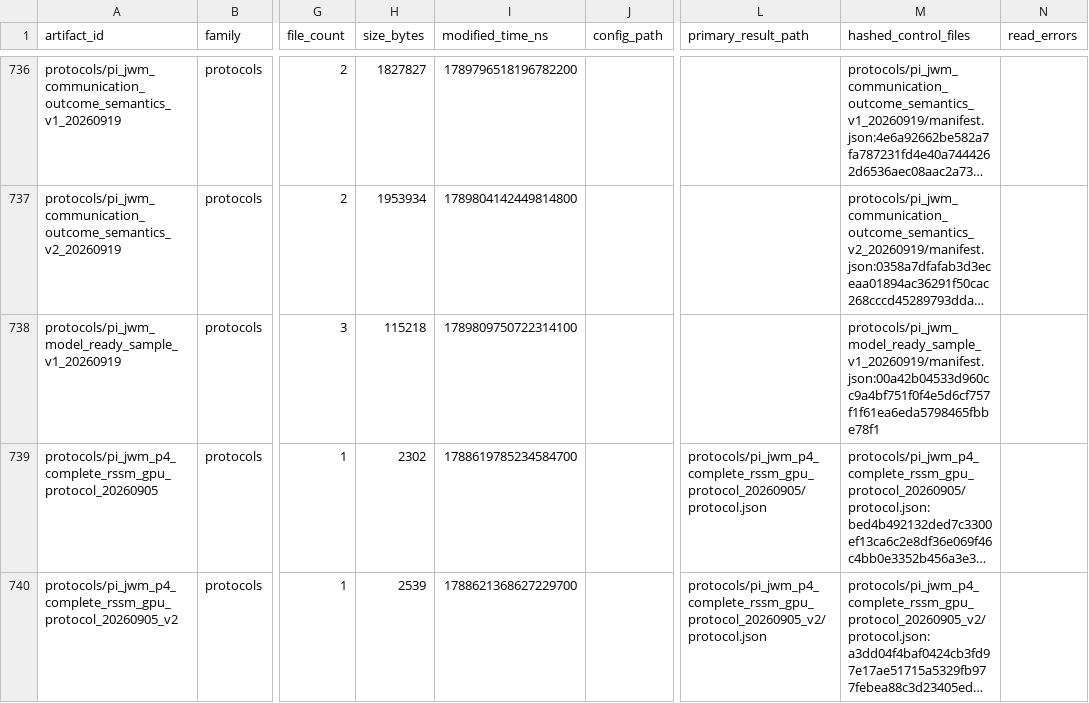
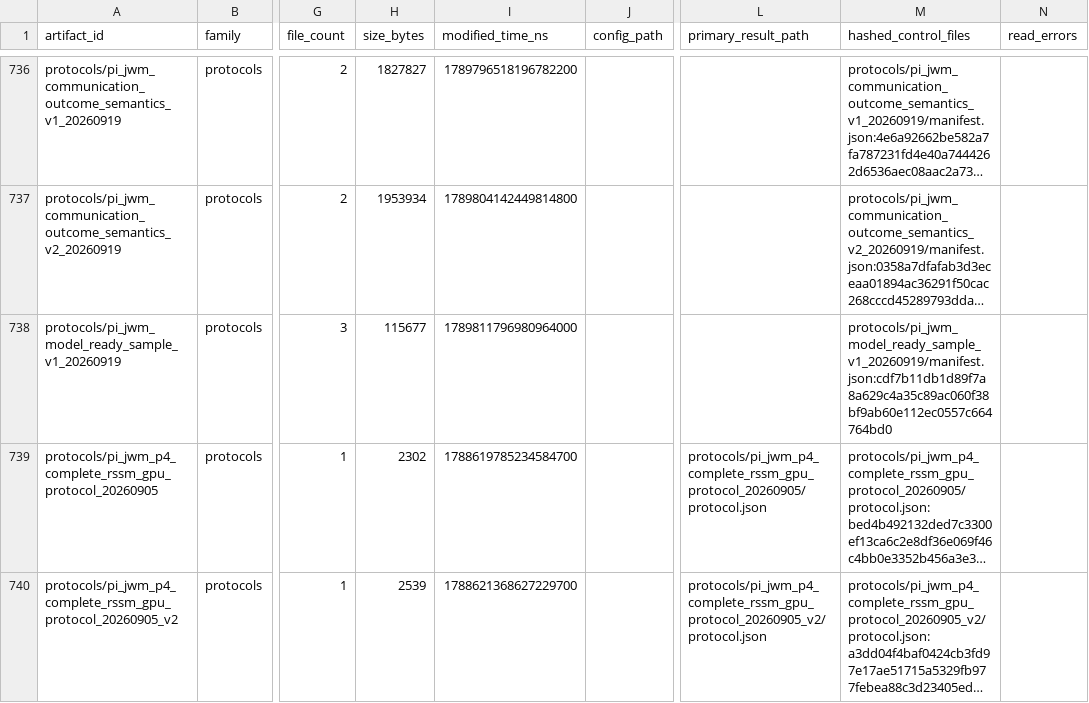
Before and after one commit to yys806/network-state-world-model, a CSV file: docs/registries/generated/artifact_catalog.csv, drawn as a sheet; only a part is shown, gaps mark what is left out; long unchanged cells end in …; the diff names each change by its address in the sheet, - before the commit and + after, or states it on an @@ line.

```diff
--- a/docs/registries/generated/artifact_catalog.csv
+++ b/docs/registries/generated/artifact_catalog.csv
-H738 (size_bytes): 115218
+H738 (size_bytes): 115677
-I738 (modified_time_ns): 1789809750722314100
+I738 (modified_time_ns): 1789811796980964000
-M738 (hashed_control_files): protocols/pi_jwm_model_ready_sample_v1_20260919/manifest.json:00a42b04533d960cc9a4bf751f0f4e5d6cf757f1f61ea6eda5798465fbbe78f1
+M738 (hashed_control_files): protocols/pi_jwm_model_ready_sample_v1_20260919/manifest.json:cdf7b11db1d89f7a8a629c4a35c89ac060f38bf9ab60e112ec0557c664764bd0
```
Also changed, not shown: docs/registries/generated/tracked_file_inventory.csv, 28 other files.
